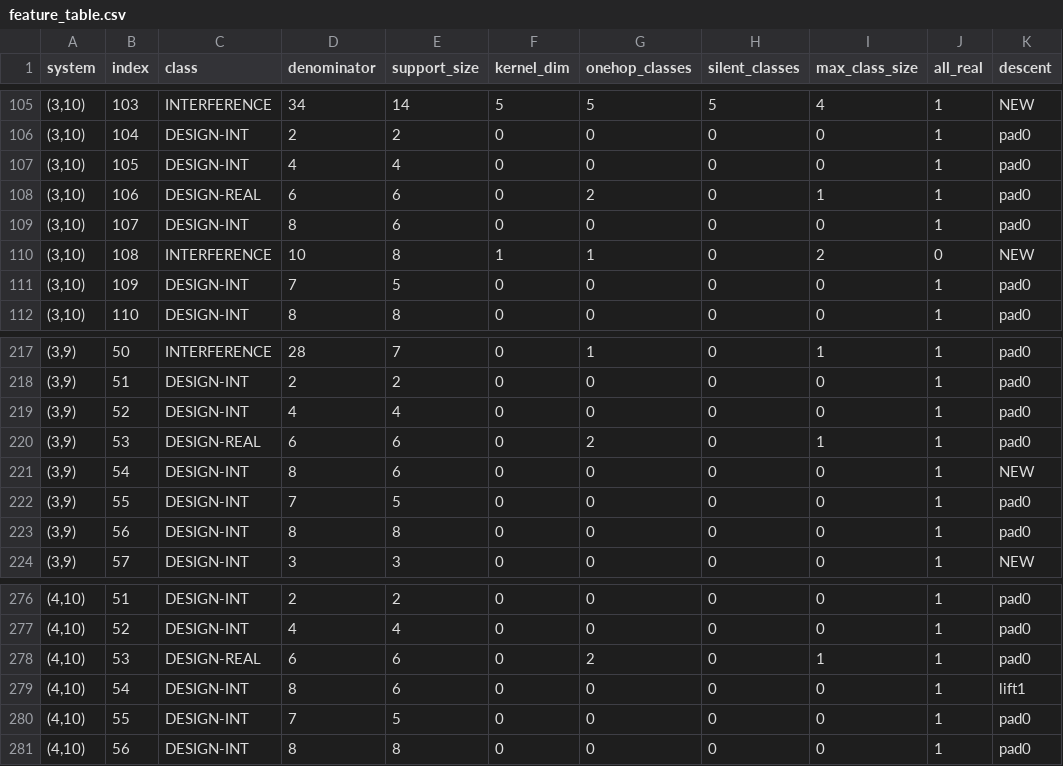
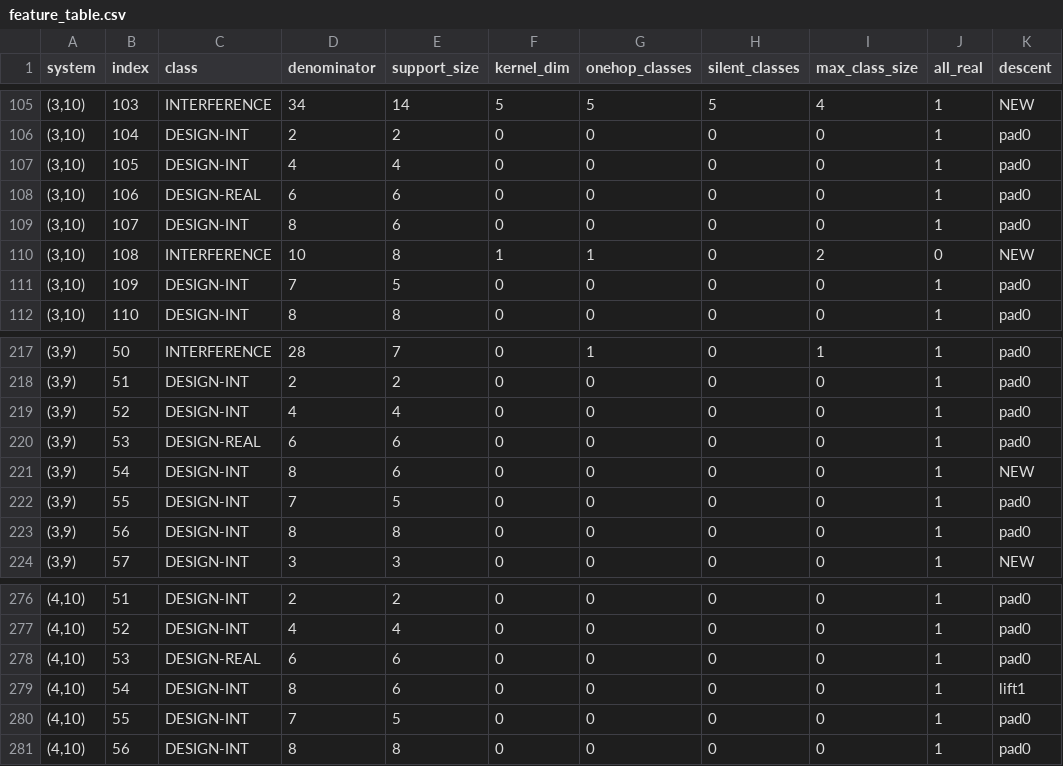
Before and after one commit to theorlandog/gpc-census, a CSV file: results/data/feature_table.csv, drawn as a sheet; only a part is shown, gaps mark what is left out.

```diff
--- a/results/data/feature_table.csv
+++ b/results/data/feature_table.csv
@@ -107,3 +107,3 @@ system,index,class,denominator,support_size,kernel_dim,onehop_classes,silent_cla
 "(3,10)",105,DESIGN-INT,4,4,0,0,0,0,1,pad0
-"(3,10)",106,DESIGN-REAL,6,6,0,2,0,1,1,pad0
+"(3,10)",106,DESIGN-REAL,6,6,0,0,0,0,1,pad0
 "(3,10)",107,DESIGN-INT,8,6,0,0,0,0,1,pad0
@@ -219,3 +219,3 @@ system,index,class,denominator,support_size,kernel_dim,onehop_classes,silent_cla
 "(3,9)",52,DESIGN-INT,4,4,0,0,0,0,1,pad0
-"(3,9)",53,DESIGN-REAL,6,6,0,2,0,1,1,pad0
+"(3,9)",53,DESIGN-REAL,6,6,0,0,0,0,1,pad0
 "(3,9)",54,DESIGN-INT,8,6,0,0,0,0,1,NEW
@@ -277,3 +277,3 @@ system,index,class,denominator,support_size,kernel_dim,onehop_classes,silent_cla
 "(4,10)",52,DESIGN-INT,4,4,0,0,0,0,1,pad0
-"(4,10)",53,DESIGN-REAL,6,6,0,2,0,1,1,pad0
+"(4,10)",53,DESIGN-REAL,6,6,0,0,0,0,1,pad0
 "(4,10)",54,DESIGN-INT,8,6,0,0,0,0,1,lift1
```
Also changed, not shown: 3 other files.
